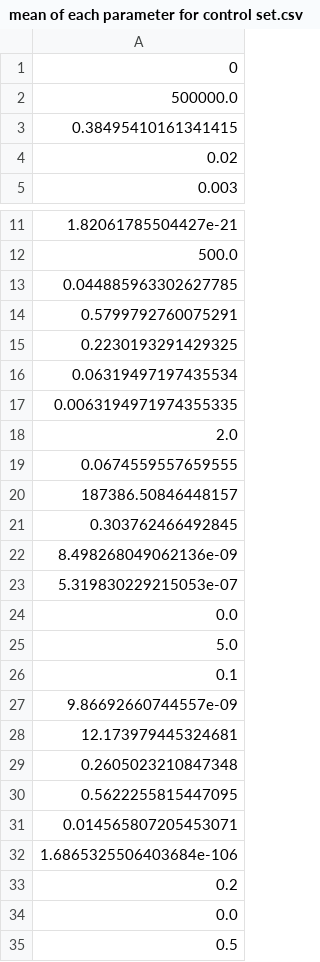
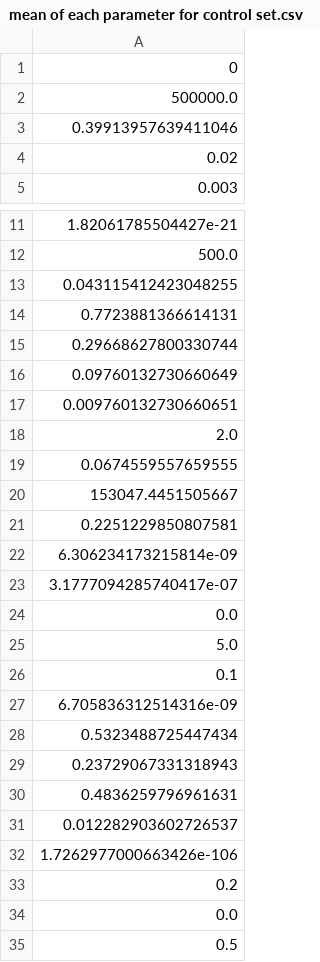
Before and after one commit to AllisonNg067/ImmunoRTDataFit, a CSV file: mean of each parameter for control set.csv, drawn as a sheet; only a part is shown, gaps mark what is left out.

```diff
--- a/mean of each parameter for control set.csv
+++ b/mean of each parameter for control set.csv
@@ -2,3 +2,3 @@
 500000.0
-0.38495410161341415
+0.39913957639411046
 0.02
@@ -12,13 +12,13 @@
 500.0
-0.044885963302627785
-0.5799792760075291
-0.2230193291429325
-0.06319497197435534
-0.0063194971974355335
+0.043115412423048255
+0.7723881366614131
+0.29668627800330744
+0.09760132730660649
+0.009760132730660651
 2.0
 0.0674559557659555
-187386.50846448157
-0.303762466492845
-8.498268049062136e-09
-5.319830229215053e-07
+153047.4451505667
+0.2251229850807581
+6.306234173215814e-09
+3.1777094285740417e-07
 0.0
@@ -26,8 +26,8 @@
 0.1
-9.86692660744557e-09
-12.173979445324681
-0.2605023210847348
-0.5622255815447095
-0.014565807205453071
-1.6865325506403684e-106
+6.705836312514316e-09
+0.5323488725447434
+0.23729067331318943
+0.4836259796961631
+0.012282903602726537
+1.7262977000663426e-106
 0.2
```
Also changed, not shown: controlBestParameters.csv, errors for control set.csv, 1 other file.
